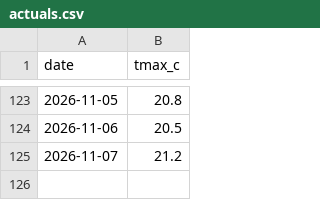
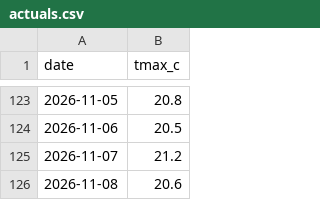
Before and after one commit to krzysztofslomkowski/weather-forecast-accuracy, a CSV file: docs/data/actuals.csv, drawn as a sheet; only a part is shown, gaps mark what is left out; the diff names each change by its address in the sheet, - before the commit and + after, or states it on an @@ line.

```diff
--- a/docs/data/actuals.csv
+++ b/docs/data/actuals.csv
+row 126: 2026-11-08 | 20.6
```
Also changed, not shown: docs/data/evaluation_detailed.csv, reports/data/actuals.csv, 4 other files.
